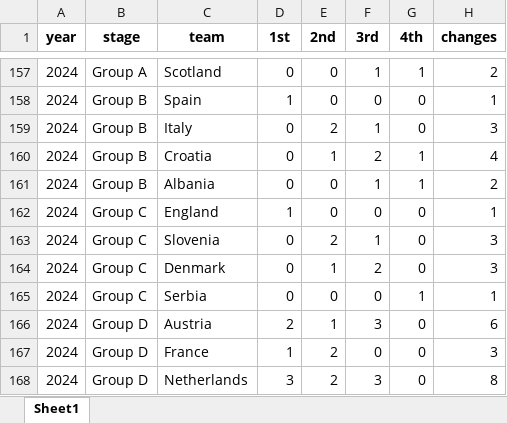
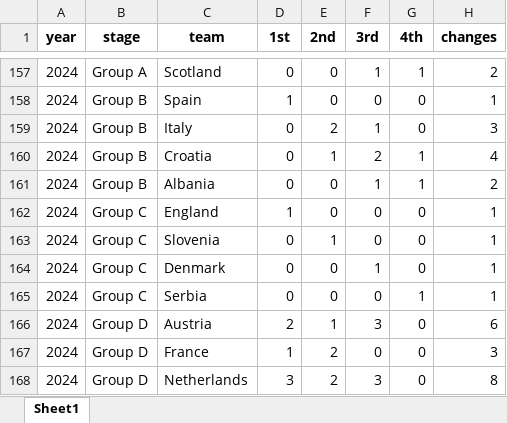
Before and after one commit to AEGDDI/tiebreak_wc, an Excel workbook: data/out/wiki/men/fifa/eu/tb_eu_fifa_men.xlsx, sheet Sheet1, drawn as a sheet; only a part is shown, gaps mark what is left out; values as stored, in another font and other column widths than the file's, no borders; the diff names each change by its address in the sheet, - before the commit and + after, or states it on an @@ line.

```diff
--- a/data/out/wiki/men/fifa/eu/tb_eu_fifa_men.xlsx (sheet Sheet1)
+++ b/data/out/wiki/men/fifa/eu/tb_eu_fifa_men.xlsx (sheet Sheet1)
-E163 (2nd): 2
+E163 (2nd): 1
-F163 (3rd): 1
+F163 (3rd): 0
-H163:H164 (changes): 3
+H163:H164 (changes): 1
-E164 (2nd): 1
+E164 (2nd): 0
-F164 (3rd): 2
+F164 (3rd): 1
```
Also changed, not shown: data/out/wiki/men/fifa/eu/standings_eu_fifa_men.xlsx, data/out/wiki/men/fifa/eu/third_teams_eu_fifa_men.xlsx, 8 other files.
